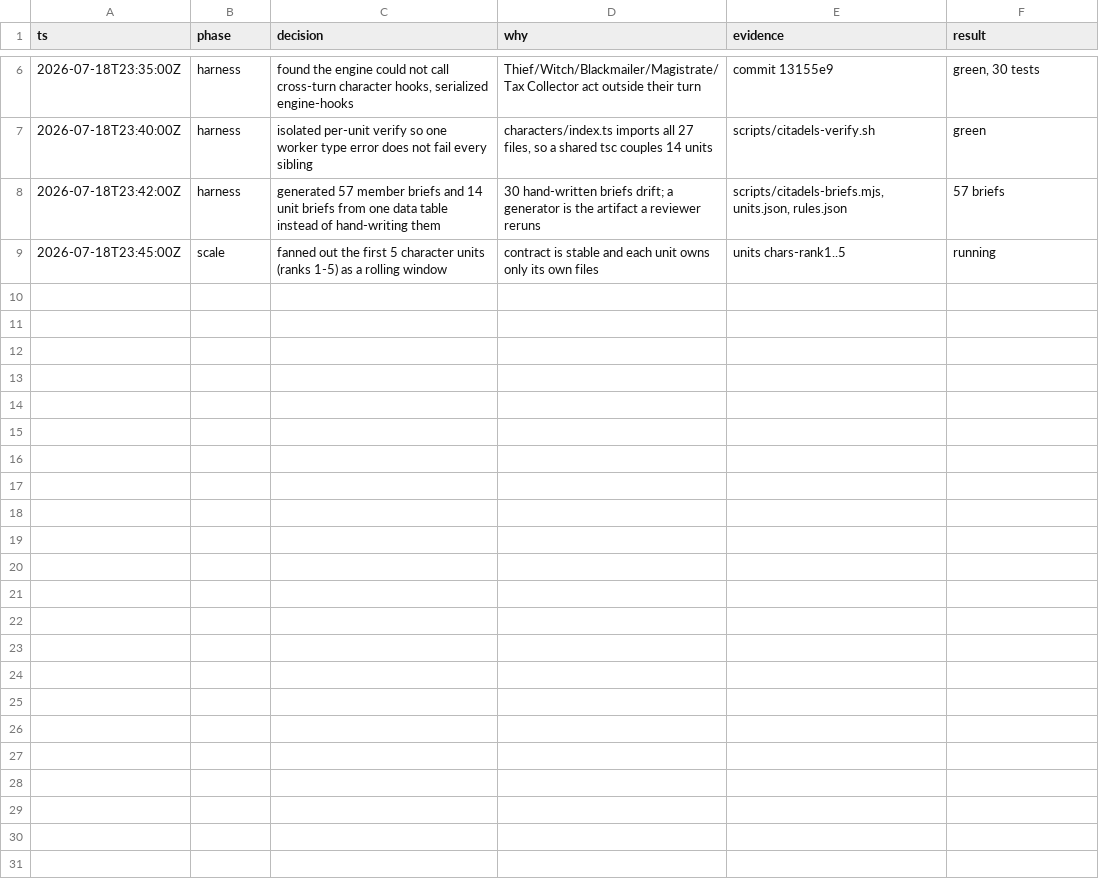
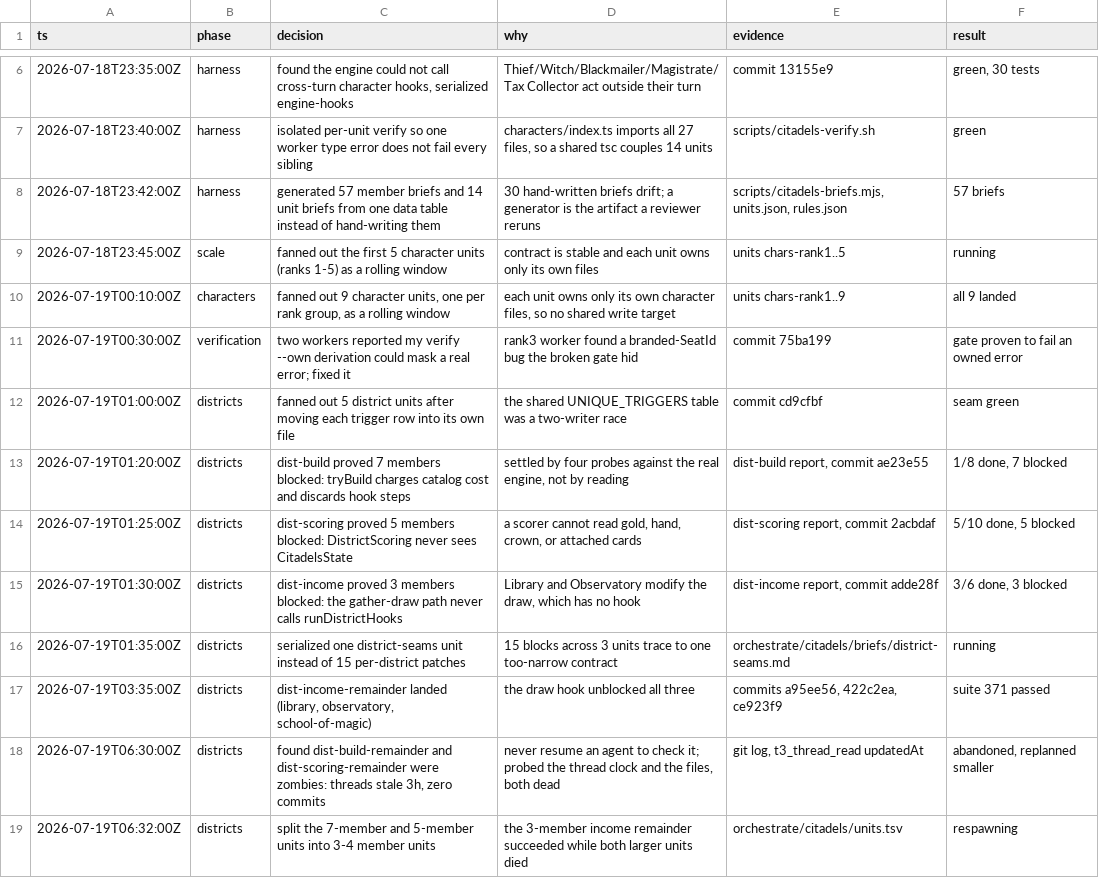
Before and after one commit to falentio/boardgame, a TSV file: orchestrate/citadels/decisions.tsv, drawn as a sheet; only a part is shown, gaps mark what is left out.

Commit message:
chore(citadels): recover the store after the T3 restart

```diff
--- a/orchestrate/citadels/decisions.tsv
+++ b/orchestrate/citadels/decisions.tsv
@@ -9 +9,11 @@ ts	phase	decision	why	evidence	result
 2026-07-18T23:45:00Z	scale	fanned out the first 5 character units (ranks 1-5) as a rolling window	contract is stable and each unit owns only its own files	units chars-rank1..5	running
+2026-07-19T00:10:00Z	characters	fanned out 9 character units, one per rank group, as a rolling window	each unit owns only its own character files, so no shared write target	units chars-rank1..9	all 9 landed
+2026-07-19T00:30:00Z	verification	two workers reported my verify --own derivation could mask a real error; fixed it	rank3 worker found a branded-SeatId bug the broken gate hid	commit 75ba199	gate proven to fail an owned error
+2026-07-19T01:00:00Z	districts	fanned out 5 district units after moving each trigger row into its own file	the shared UNIQUE_TRIGGERS table was a two-writer race	commit cd9cfbf	seam green
+2026-07-19T01:20:00Z	districts	dist-build proved 7 members blocked: tryBuild charges catalog cost and discards hook steps	settled by four probes against the real engine, not by reading	dist-build report, commit ae23e55	1/8 done, 7 blocked
+2026-07-19T01:25:00Z	districts	dist-scoring proved 5 members blocked: DistrictScoring never sees CitadelsState	a scorer cannot read gold, hand, crown, or attached cards	dist-scoring report, commit 2acbdaf	5/10 done, 5 blocked
+2026-07-19T01:30:00Z	districts	dist-income proved 3 members blocked: the gather-draw path never calls runDistrictHooks	Library and Observatory modify the draw, which has no hook	dist-income report, commit adde28f	3/6 done, 3 blocked
+2026-07-19T01:35:00Z	districts	serialized one district-seams unit instead of 15 per-district patches	15 blocks across 3 units trace to one too-narrow contract	orchestrate/citadels/briefs/district-seams.md	running
+2026-07-19T03:35:00Z	districts	dist-income-remainder landed (library, observatory, school-of-magic)	the draw hook unblocked all three	commits a95ee56, 422c2ea, ce923f9	suite 371 passed
+2026-07-19T06:30:00Z	districts	found dist-build-remainder and dist-scoring-remainder were zombies: threads stale 3h, zero commits	never resume an agent to check it; probed the thread clock and the files, both dead	git log, t3_thread_read updatedAt	abandoned, replanned smaller
+2026-07-19T06:32:00Z	districts	split the 7-member and 5-member units into 3-4 member units	the 3-member income remainder succeeded while both larger units died	orchestrate/citadels/units.tsv	respawning
```
Also changed, not shown: orchestrate/citadels/ledger.tsv, orchestrate/citadels/units.tsv, 11 other files.
